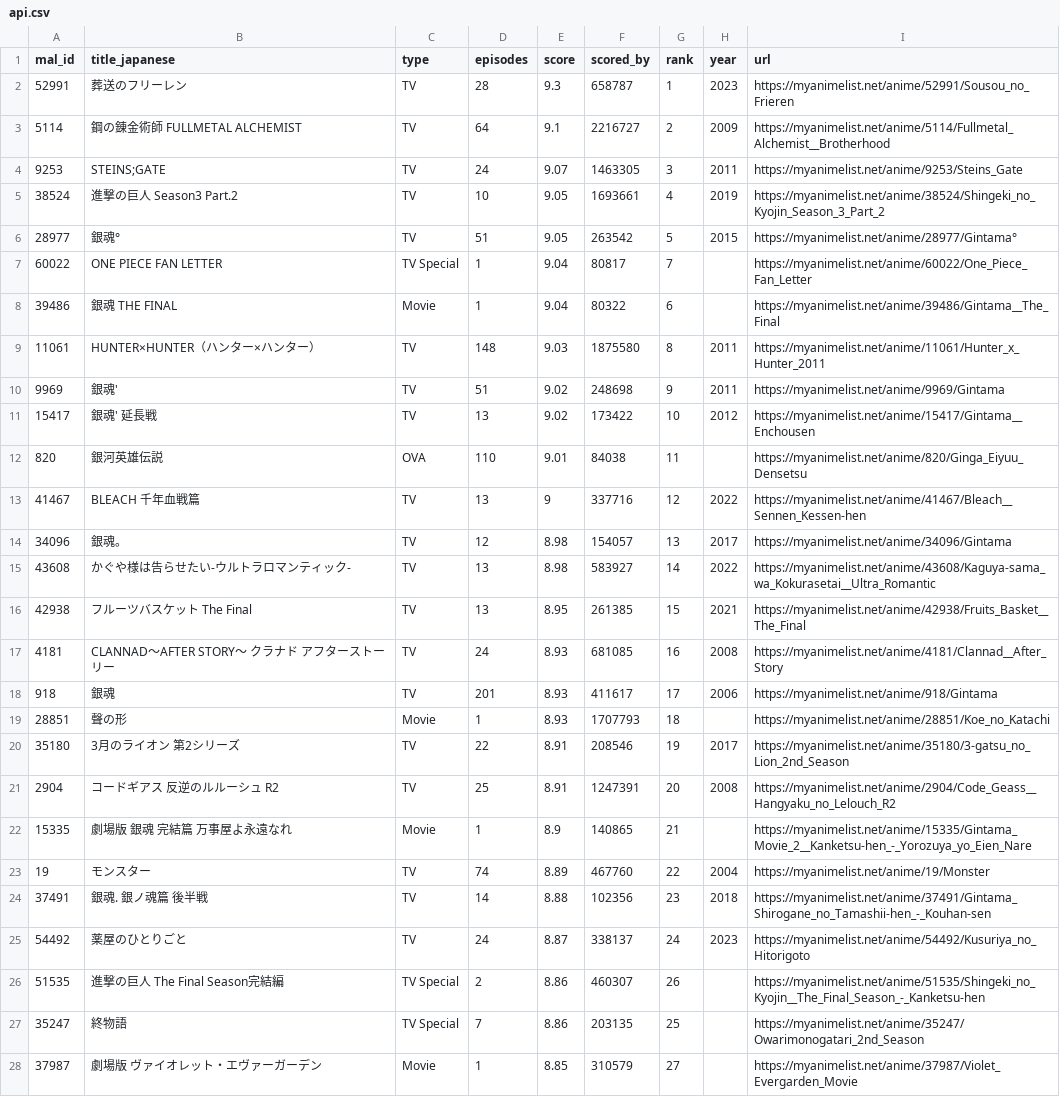
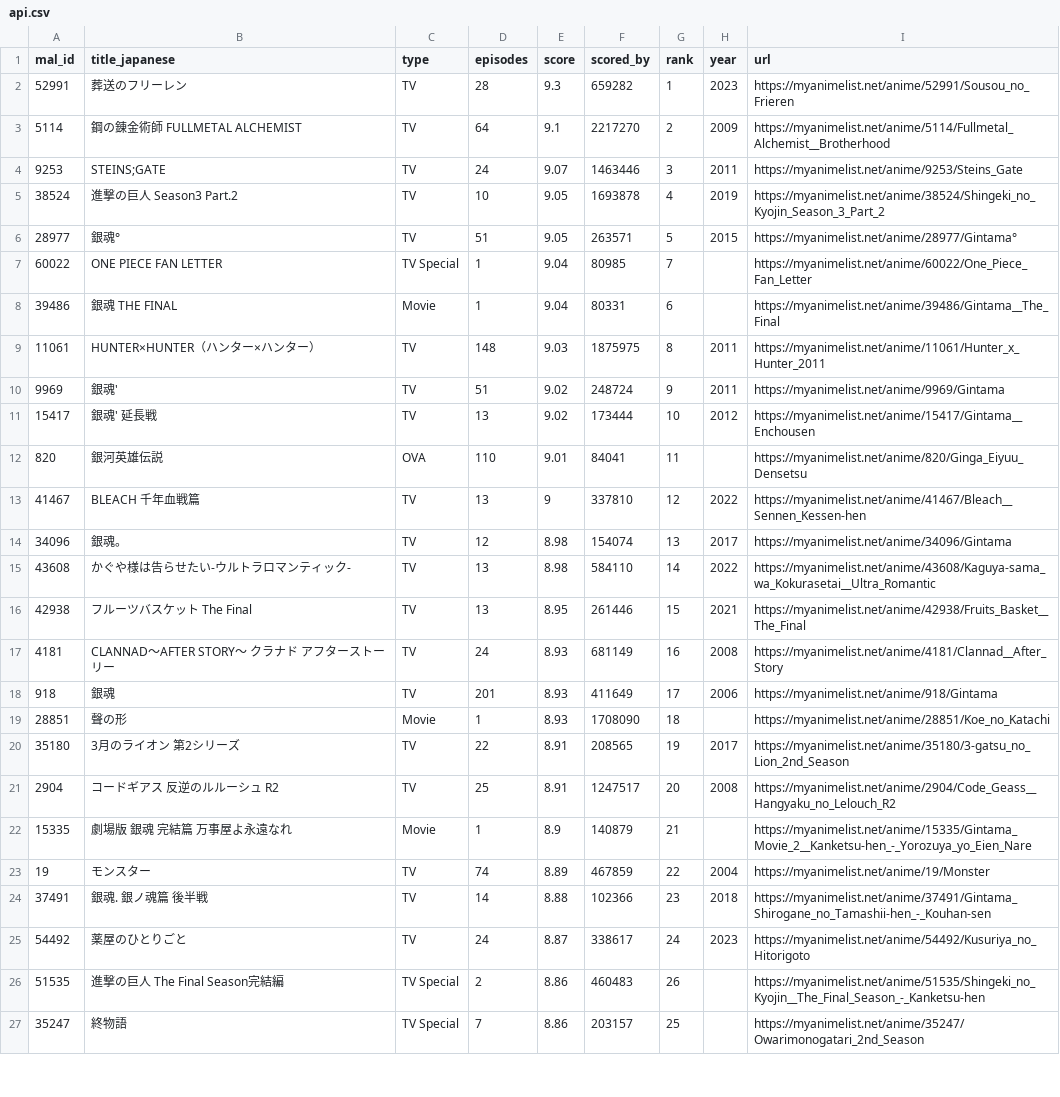
Before and after one commit to KXIANGW/Crawler-Github_Action, a CSV file: api.csv, drawn as a sheet; only a part is shown; the diff covers the shown part only.

```diff
--- a/api.csv
+++ b/api.csv
@@ -1,28 +1,27 @@
 mal_id,title_japanese,type,episodes,score,scored_by,rank,year,url
-52991,葬送のフリーレン,TV,28,9.3,658787,1,2023,https://myanimelist.net/anime/52991/Sousou_no_Frieren
-5114,鋼の錬金術師 FULLMETAL ALCHEMIST,TV,64,9.1,2216727,2,2009,https://myanimelist.net/anime/5114/Fullmetal_Alchemist__Brotherhood
-9253,STEINS;GATE,TV,24,9.07,1463305,3,2011,https://myanimelist.net/anime/9253/Steins_Gate
-38524,進撃の巨人 Season3 Part.2,TV,10,9.05,1693661,4,2019,https://myanimelist.net/anime/38524/Shingeki_no_Kyojin_Season_3_Part_2
-28977,銀魂°,TV,51,9.05,263542,5,2015,https://myanimelist.net/anime/28977/Gintama°
-60022,ONE PIECE FAN LETTER,TV Special,1,9.04,80817,7,,https://myanimelist.net/anime/60022/One_Piece_Fan_Letter
-39486,銀魂 THE FINAL,Movie,1,9.04,80322,6,,https://myanimelist.net/anime/39486/Gintama__The_Final
-11061,HUNTER×HUNTER（ハンター×ハンター）,TV,148,9.03,1875580,8,2011,https://myanimelist.net/anime/11061/Hunter_x_Hunter_2011
-9969,銀魂',TV,51,9.02,248698,9,2011,https://myanimelist.net/anime/9969/Gintama
-15417,銀魂' 延長戦,TV,13,9.02,173422,10,2012,https://myanimelist.net/anime/15417/Gintama__Enchousen
-820,銀河英雄伝説,OVA,110,9.01,84038,11,,https://myanimelist.net/anime/820/Ginga_Eiyuu_Densetsu
-41467,BLEACH 千年血戦篇,TV,13,9,337716,12,2022,https://myanimelist.net/anime/41467/Bleach__Sennen_Kessen-hen
-34096,銀魂。,TV,12,8.98,154057,13,2017,https://myanimelist.net/anime/34096/Gintama
-43608,かぐや様は告らせたい-ウルトラロマンティック-,TV,13,8.98,583927,14,2022,https://myanimelist.net/anime/43608/Kaguya-sama_wa_Kokurasetai__Ultra_Romantic
-42938,フルーツバスケット The Final,TV,13,8.95,261385,15,2021,https://myanimelist.net/anime/42938/Fruits_Basket__The_Final
-4181,CLANNAD〜AFTER STORY〜 クラナド アフターストーリー,TV,24,8.93,681085,16,2008,https://myanimelist.net/anime/4181/Clannad__After_Story
-918,銀魂,TV,201,8.93,411617,17,2006,https://myanimelist.net/anime/918/Gintama
-28851,聲の形,Movie,1,8.93,1707793,18,,https://myanimelist.net/anime/28851/Koe_no_Katachi
-35180,3月のライオン 第2シリーズ,TV,22,8.91,208546,19,2017,https://myanimelist.net/anime/35180/3-gatsu_no_Lion_2nd_Season
-2904,コードギアス 反逆のルルーシュ R2,TV,25,8.91,1247391,20,2008,https://myanimelist.net/anime/2904/Code_Geass__Hangyaku_no_Lelouch_R2
-15335,劇場版 銀魂 完結篇 万事屋よ永遠なれ,Movie,1,8.9,140865,21,,https://myanimelist.net/anime/15335/Gintama_Movie_2__Kanketsu-hen_-_Yorozuya_yo_Eien_Nare
-19,モンスター,TV,74,8.89,467760,22,2004,https://myanimelist.net/anime/19/Monster
-37491,銀魂. 銀ノ魂篇 後半戦,TV,14,8.88,102356,23,2018,https://myanimelist.net/anime/37491/Gintama_Shirogane_no_Tamashii-hen_-_Kouhan-sen
-54492,薬屋のひとりごと,TV,24,8.87,338137,24,2023,https://myanimelist.net/anime/54492/Kusuriya_no_Hitorigoto
-51535,進撃の巨人 The Final Season完結編,TV Special,2,8.86,460307,26,,https://myanimelist.net/anime/51535/Shingeki_no_Kyojin__The_Final_Season_-_Kanketsu-hen
-35247,終物語,TV Special,7,8.86,203135,25,,https://myanimelist.net/anime/35247/Owarimonogatari_2nd_Season
-37987,劇場版 ヴァイオレット・エヴァーガーデン,Movie,1,8.85,310579,27,,https://myanimelist.net/anime/37987/Violet_Evergarden_Movie
+52991,葬送のフリーレン,TV,28,9.3,659282,1,2023,https://myanimelist.net/anime/52991/Sousou_no_Frieren
+5114,鋼の錬金術師 FULLMETAL ALCHEMIST,TV,64,9.1,2217270,2,2009,https://myanimelist.net/anime/5114/Fullmetal_Alchemist__Brotherhood
+9253,STEINS;GATE,TV,24,9.07,1463446,3,2011,https://myanimelist.net/anime/9253/Steins_Gate
+38524,進撃の巨人 Season3 Part.2,TV,10,9.05,1693878,4,2019,https://myanimelist.net/anime/38524/Shingeki_no_Kyojin_Season_3_Part_2
+28977,銀魂°,TV,51,9.05,263571,5,2015,https://myanimelist.net/anime/28977/Gintama°
+60022,ONE PIECE FAN LETTER,TV Special,1,9.04,80985,7,,https://myanimelist.net/anime/60022/One_Piece_Fan_Letter
+39486,銀魂 THE FINAL,Movie,1,9.04,80331,6,,https://myanimelist.net/anime/39486/Gintama__The_Final
+11061,HUNTER×HUNTER（ハンター×ハンター）,TV,148,9.03,1875975,8,2011,https://myanimelist.net/anime/11061/Hunter_x_Hunter_2011
+9969,銀魂',TV,51,9.02,248724,9,2011,https://myanimelist.net/anime/9969/Gintama
+15417,銀魂' 延長戦,TV,13,9.02,173444,10,2012,https://myanimelist.net/anime/15417/Gintama__Enchousen
+820,銀河英雄伝説,OVA,110,9.01,84041,11,,https://myanimelist.net/anime/820/Ginga_Eiyuu_Densetsu
+41467,BLEACH 千年血戦篇,TV,13,9,337810,12,2022,https://myanimelist.net/anime/41467/Bleach__Sennen_Kessen-hen
+34096,銀魂。,TV,12,8.98,154074,13,2017,https://myanimelist.net/anime/34096/Gintama
+43608,かぐや様は告らせたい-ウルトラロマンティック-,TV,13,8.98,584110,14,2022,https://myanimelist.net/anime/43608/Kaguya-sama_wa_Kokurasetai__Ultra_Romantic
+42938,フルーツバスケット The Final,TV,13,8.95,261446,15,2021,https://myanimelist.net/anime/42938/Fruits_Basket__The_Final
+4181,CLANNAD〜AFTER STORY〜 クラナド アフターストーリー,TV,24,8.93,681149,16,2008,https://myanimelist.net/anime/4181/Clannad__After_Story
+918,銀魂,TV,201,8.93,411649,17,2006,https://myanimelist.net/anime/918/Gintama
+28851,聲の形,Movie,1,8.93,1708090,18,,https://myanimelist.net/anime/28851/Koe_no_Katachi
+35180,3月のライオン 第2シリーズ,TV,22,8.91,208565,19,2017,https://myanimelist.net/anime/35180/3-gatsu_no_Lion_2nd_Season
+2904,コードギアス 反逆のルルーシュ R2,TV,25,8.91,1247517,20,2008,https://myanimelist.net/anime/2904/Code_Geass__Hangyaku_no_Lelouch_R2
+15335,劇場版 銀魂 完結篇 万事屋よ永遠なれ,Movie,1,8.9,140879,21,,https://myanimelist.net/anime/15335/Gintama_Movie_2__Kanketsu-hen_-_Yorozuya_yo_Eien_Nare
+19,モンスター,TV,74,8.89,467859,22,2004,https://myanimelist.net/anime/19/Monster
+37491,銀魂. 銀ノ魂篇 後半戦,TV,14,8.88,102366,23,2018,https://myanimelist.net/anime/37491/Gintama_Shirogane_no_Tamashii-hen_-_Kouhan-sen
+54492,薬屋のひとりごと,TV,24,8.87,338617,24,2023,https://myanimelist.net/anime/54492/Kusuriya_no_Hitorigoto
+51535,進撃の巨人 The Final Season完結編,TV Special,2,8.86,460483,26,,https://myanimelist.net/anime/51535/Shingeki_no_Kyojin__The_Final_Season_-_Kanketsu-hen
+35247,終物語,TV Special,7,8.86,203157,25,,https://myanimelist.net/anime/35247/Owarimonogatari_2nd_Season
```
Also changed, not shown: 3 added rows, 2 removed rows and 108 edited cells elsewhere in this file.
